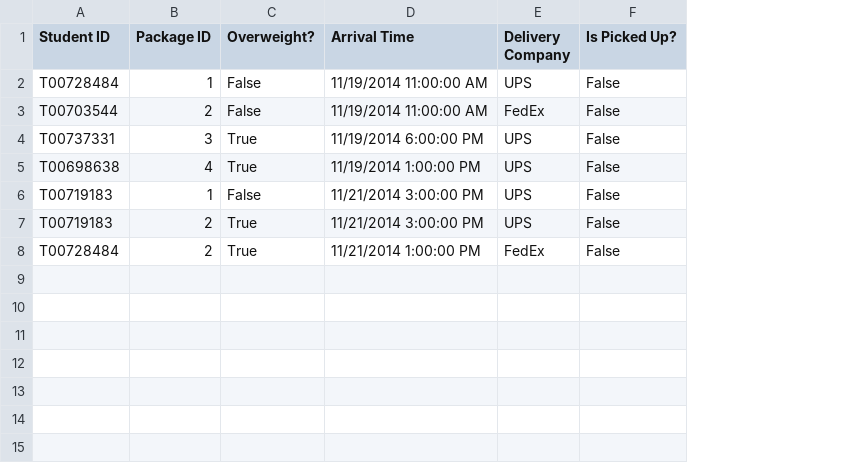
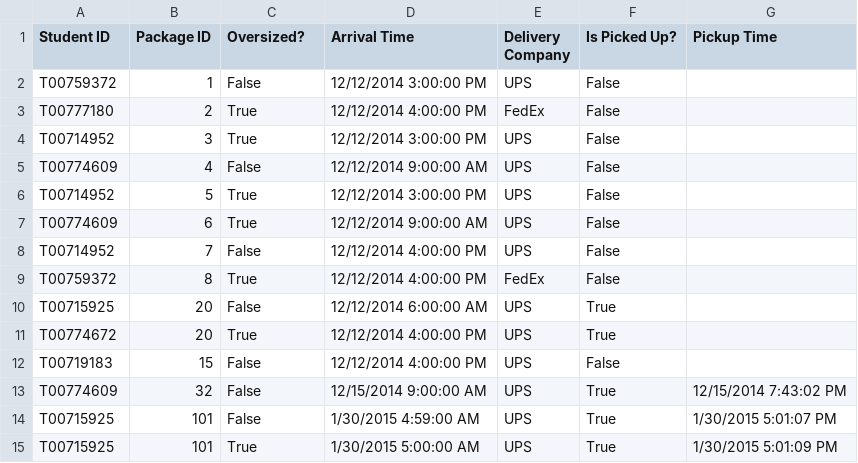
Before and after one commit to collin016/Team-Peasants-Project, a CSV file: SearchGUI/SearchGUI/bin/Debug/Packages.csv, drawn as a sheet; removed rows and columns are numbered as before the commit, all else as after; the diff names each change by its address in the sheet, - before the commit and + after, or states it on an @@ line.

Commit message:
Updated
-Added Error Provider for combined UserName & Password
-Masked Password for login
-Changed Overweight to Oversize
- Added TimeStamp to btnDelete
-Able to view all packages if student moved from dorm

```diff
--- a/SearchGUI/SearchGUI/bin/Debug/Packages.csv
+++ b/SearchGUI/SearchGUI/bin/Debug/Packages.csv
+column G (Pickup Time), empty
-C1: Overweight?
+C1: Oversized?
-A2 (Student ID): T00728484
+A2 (Student ID): T00759372
-D2 (Arrival Time): 11/19/2014 11:00:00 AM
+D2 (Arrival Time): 12/12/2014 3:00:00 PM
-A3 (Student ID): T00703544
+A3 (Student ID): T00777180
-C3 (Oversized?): False
+C3 (Oversized?): True
-D3 (Arrival Time): 11/19/2014 11:00:00 AM
+D3 (Arrival Time): 12/12/2014 4:00:00 PM
-A4 (Student ID): T00737331
+A4 (Student ID): T00714952
-D4 (Arrival Time): 11/19/2014 6:00:00 PM
+D4 (Arrival Time): 12/12/2014 3:00:00 PM
-A5 (Student ID): T00698638
+A5 (Student ID): T00774609
-C5 (Oversized?): True
+C5 (Oversized?): False
-D5 (Arrival Time): 11/19/2014 1:00:00 PM
+D5 (Arrival Time): 12/12/2014 9:00:00 AM
+row 6: T00714952 | 5 | True | 12/12/2014 3:00:00 PM | UPS | False
+row 7: T00774609 | 6 | True | 12/12/2014 9:00:00 AM | UPS | False
+row 8: T00714952 | 7 | False | 12/12/2014 4:00:00 PM | UPS | False
+row 9: T00759372 | 8 | True | 12/12/2014 4:00:00 PM | FedEx | False
+row 10: T00715925 | 20 | False | 12/12/2014 6:00:00 AM | UPS | True
+row 11: T00774672 | 20 | True | 12/12/2014 4:00:00 PM | UPS | True
-B12 (Package ID): 1
+B12 (Package ID): 15
-D12 (Arrival Time): 11/21/2014 3:00:00 PM
+D12 (Arrival Time): 12/12/2014 4:00:00 PM
-row 7: T00719183 | 2 | True | 11/21/2014 3:00:00 PM | UPS | False
-row 8: T00728484 | 2 | True | 11/21/2014 1:00:00 PM | FedEx | False
+row 13: T00774609 | 32 | False | 12/15/2014 9:00:00 AM | UPS | True | 12/15/2014 7:43:02 PM
+row 14: T00715925 | 101 | False | 1/30/2015 4:59:00 AM | UPS | True | 1/30/2015 5:01:07 PM
+row 15: T00715925 | 101 | True | 1/30/2015 5:00:00 AM | UPS | True | 1/30/2015 5:01:09 PM
```
Also changed, not shown: 25 other files.
